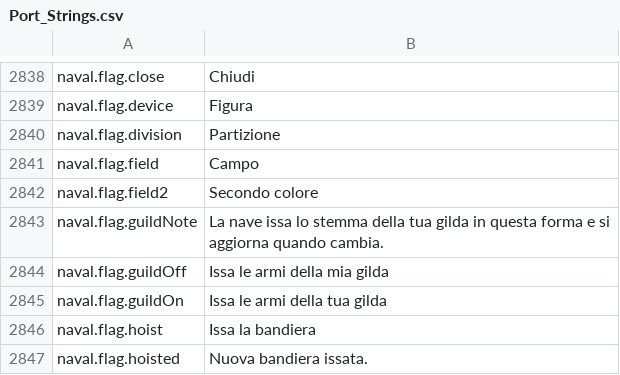
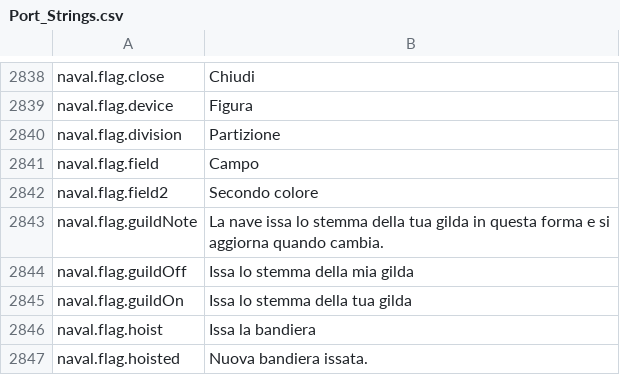
Before and after one commit to Betawolf1213/daggerfall-js-source-voice, a CSV file: locales/it/Port_Strings.csv, drawn as a sheet; only a part is shown, gaps mark what is left out.

```diff
--- a/locales/it/Port_Strings.csv
+++ b/locales/it/Port_Strings.csv
@@ -2843,4 +2843,4 @@ naval.flag.field2,"Secondo colore"
 naval.flag.guildNote,"La nave issa lo stemma della tua gilda in questa forma e si aggiorna quando cambia."
-naval.flag.guildOff,"Issa le armi della mia gilda"
-naval.flag.guildOn,"Issa le armi della tua gilda"
+naval.flag.guildOff,"Issa lo stemma della mia gilda"
+naval.flag.guildOn,"Issa lo stemma della tua gilda"
 naval.flag.hoist,"Issa la bandiera"
```
Also changed, not shown: locales/bg/Port_Strings.csv, locales/da/Port_Strings.csv, 19 other files.
